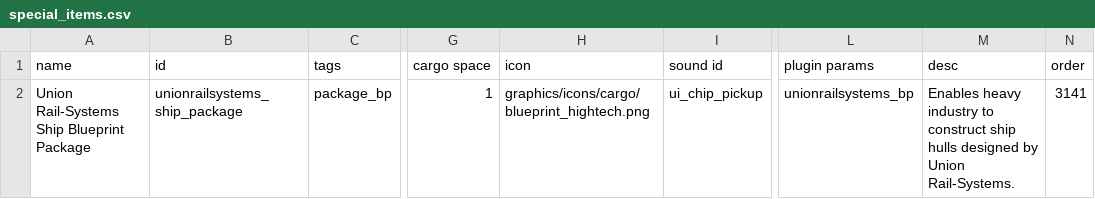
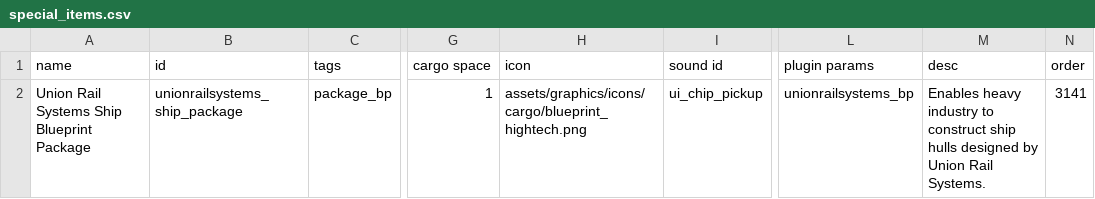
Before and after one commit to superyuuki/starsector-arc-mod, a CSV file: assets/data/campaign/special_items.csv, drawn as a sheet; only a part is shown, gaps mark what is left out; the diff names each change by its address in the sheet, - before the commit and + after, or states it on an @@ line.

Commit message:
renamed assets and added hull_mods.csv

```diff
--- a/assets/data/campaign/special_items.csv
+++ b/assets/data/campaign/special_items.csv
-A2 (name): Union Rail-Systems Ship Blueprint Package
+A2 (name): Union Rail Systems Ship Blueprint Package
-H2 (icon): graphics/icons/cargo/blueprint_hightech.png
+H2 (icon): assets/graphics/icons/cargo/blueprint_hightech.png
-M2 (desc): …by Union Rail-Systems.
+M2 (desc): …by Union Rail Systems.
```
Also changed, not shown: assets/data/hulls/ship_data.csv, assets/data/weapons/weapon_data.csv, 18 other files.
